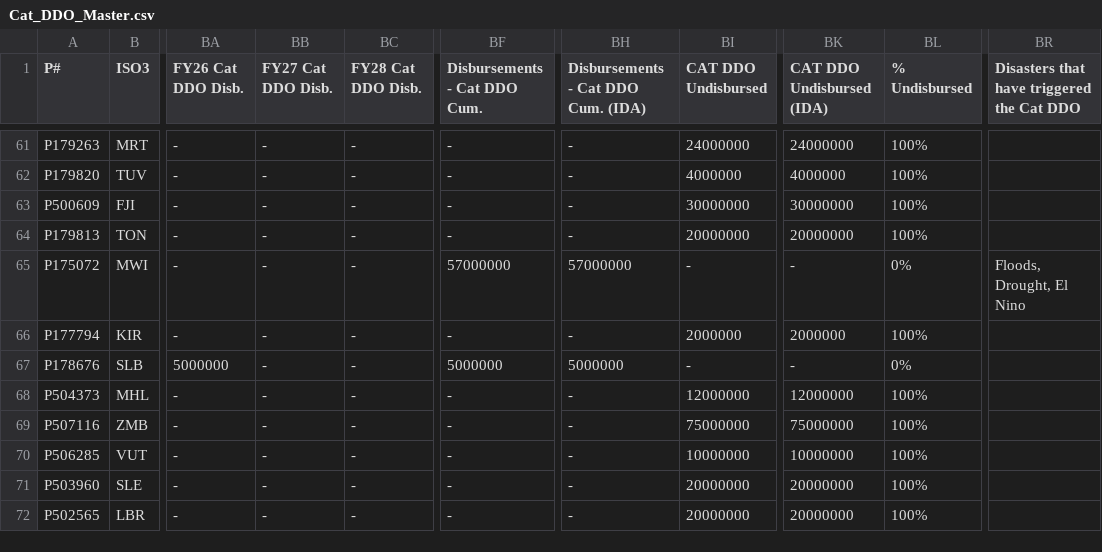
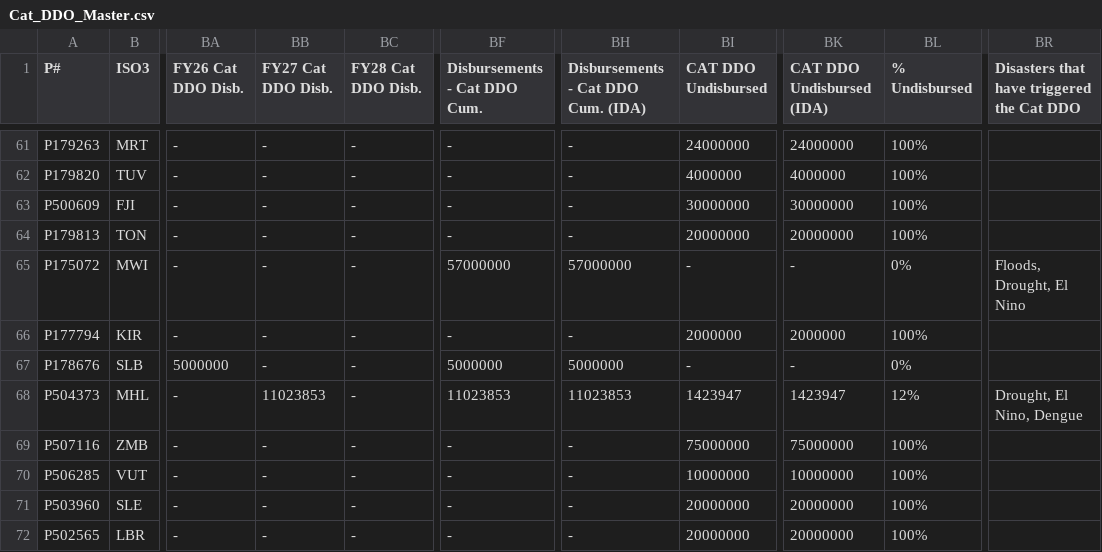
Before and after one commit to wbcatddodashboard/dashboard, a CSV file: src/data/Cat_DDO_Master.csv, drawn as a sheet; only a part is shown, gaps mark what is left out; the diff covers the shown part only; the diff names each change by its address in the sheet, - before the commit and + after, or states it on an @@ line.

```diff
--- a/src/data/Cat_DDO_Master.csv
+++ b/src/data/Cat_DDO_Master.csv
-BB68 (FY27 Cat DDO Disb.): -
+BB68 (FY27 Cat DDO Disb.): 11023853
-BF68 (Disbursements - Cat DDO Cum.): -
+BF68 (Disbursements - Cat DDO Cum.): 11023853
-BH68: -
+BH68: 11023853
-BI68 (CAT DDO Undisbursed): 12000000
+BI68 (CAT DDO Undisbursed): 1423947
-BK68 (CAT DDO Undisbursed (IDA)): 12000000
+BK68 (CAT DDO Undisbursed (IDA)): 1423947
-BL68 (% Undisbursed): 100%
+BL68 (% Undisbursed): 12%
-BR68: (empty)
+BR68: Drought, El Nino, Dengue
```
Also changed, not shown: 2 added rows and 52 edited cells elsewhere in this file, src/data/Cat_DDO_Portfolio.csv, src/data/Cat_DDO_Triggers.csv, 4 other files.
